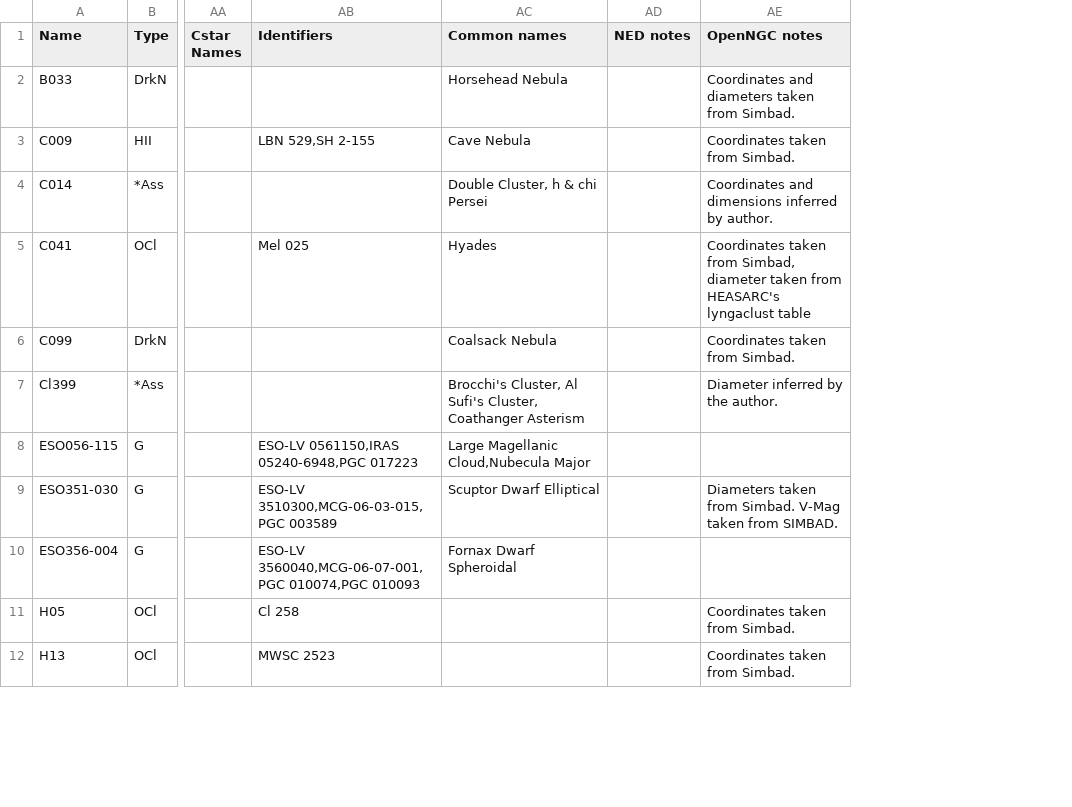
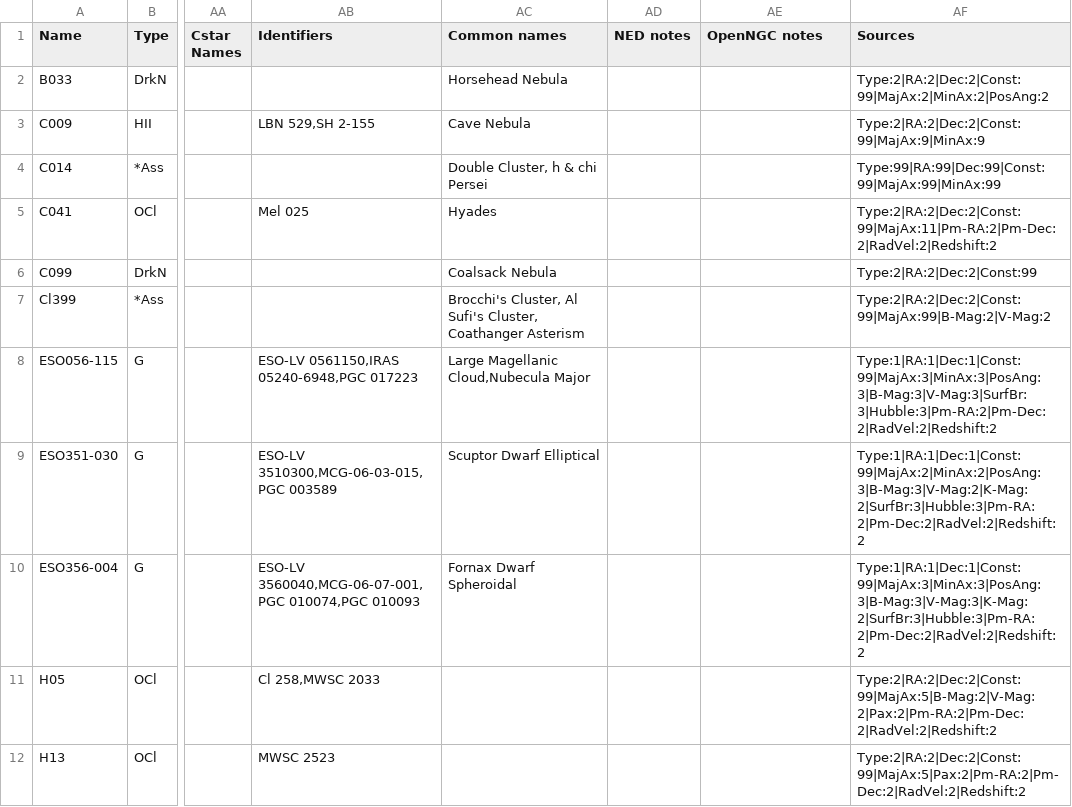
Before and after one commit to mattiaverga/OpenNGC, a CSV file: addendum/addendum.csv, drawn as a sheet; only a part is shown, gaps mark what is left out; the diff covers the shown part only; the diff names each change by its address in the sheet, - before the commit and + after, or states it on an @@ line.

Commit message:
Add sources column

```diff
--- a/addendum/addendum.csv
+++ b/addendum/addendum.csv
+column AF (Sources), rows 2-12: Type:2|RA:2|Dec:2|Const:99|MajAx:2|MinAx:2|PosAng:2 | Type:2|RA:2|Dec:2|Const:99|MajAx:9|MinAx:9 | Type:99|RA:99|Dec:99|Const:99|MajAx:99|MinAx:99 | Type:2|RA:2|Dec:2|Const:99|MajAx:11|Pm-RA:2|Pm-Dec:2|RadVel:2|Redshift:2 | Type:2|RA:2|Dec:2|Const:99 | Type:2|RA:2|Dec:2|Const:99|MajAx:99|B-Mag:2|V-Mag:2 | Type:1|RA:1|Dec:1|Const:99|MajAx:3|MinAx:3|PosAng:3|B-Mag:3|V-Mag:3|SurfBr:3|Hubble:3|Pm-RA:2|Pm-Dec:2|RadVel:2|Redshift:2 | Type:1|RA:1|Dec:1|Const:99|MajAx:2|MinAx:2|PosAng:3|B-Mag:3|V-Mag:2|K-Mag:2|SurfBr:3|Hubble:3|Pm-RA:2|Pm-Dec:2|RadVel:2|Redshift:2 | Type:1|RA:1|Dec:1|Const:99|MajAx:3|MinAx:3|PosAng:3|B-Mag:3|V-Mag:3|K-Mag:2|SurfBr:3|Hubble:3|Pm-RA:2|Pm-Dec:2|RadVel:2|Redshift:2 | Type:2|RA:2|Dec:2|Const:99|MajAx:5|B-Mag:2|V-Mag:2|Pax:2|Pm-RA:2|Pm-Dec:2|RadVel:2|Redshift:2 | Type:2|RA:2|Dec:2|Const:99|MajAx:5|Pax:2|Pm-RA:2|Pm-Dec:2|RadVel:2|Redshift:2
-AE2 (OpenNGC notes): Coordinates and diameters taken from Simbad.
+AE2 (OpenNGC notes): (empty)
-AE3 (OpenNGC notes): Coordinates taken from Simbad.
+AE3 (OpenNGC notes): (empty)
-AE4 (OpenNGC notes): Coordinates and dimensions inferred by author.
+AE4 (OpenNGC notes): (empty)
-AE5 (OpenNGC notes): Coordinates taken from Simbad, diameter taken from HEASARC's lyngaclust table
+AE5 (OpenNGC notes): (empty)
-AE6 (OpenNGC notes): Coordinates taken from Simbad.
+AE6 (OpenNGC notes): (empty)
-AE7 (OpenNGC notes): Diameter inferred by the author.
+AE7 (OpenNGC notes): (empty)
-AE9 (OpenNGC notes): Diameters taken from Simbad. V-Mag taken from SIMBAD.
+AE9 (OpenNGC notes): (empty)
-AB11 (Identifiers): Cl 258
+AB11 (Identifiers): Cl 258,MWSC 2033
-AE11:AE12 (OpenNGC notes): Coordinates taken from Simbad.
+AE11:AE12 (OpenNGC notes): (empty)
```
Also changed, not shown: 12 edited cells elsewhere in this file, 6 other files.
